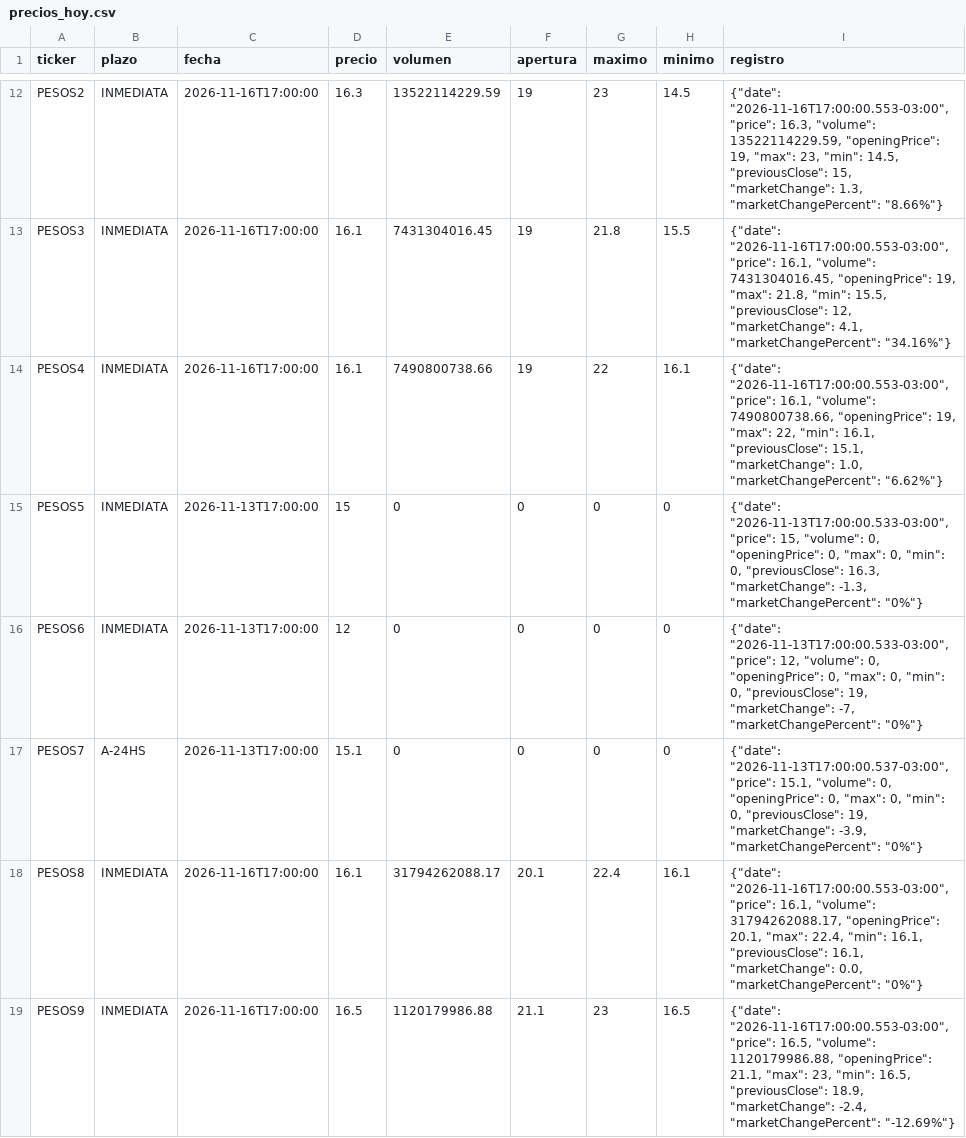
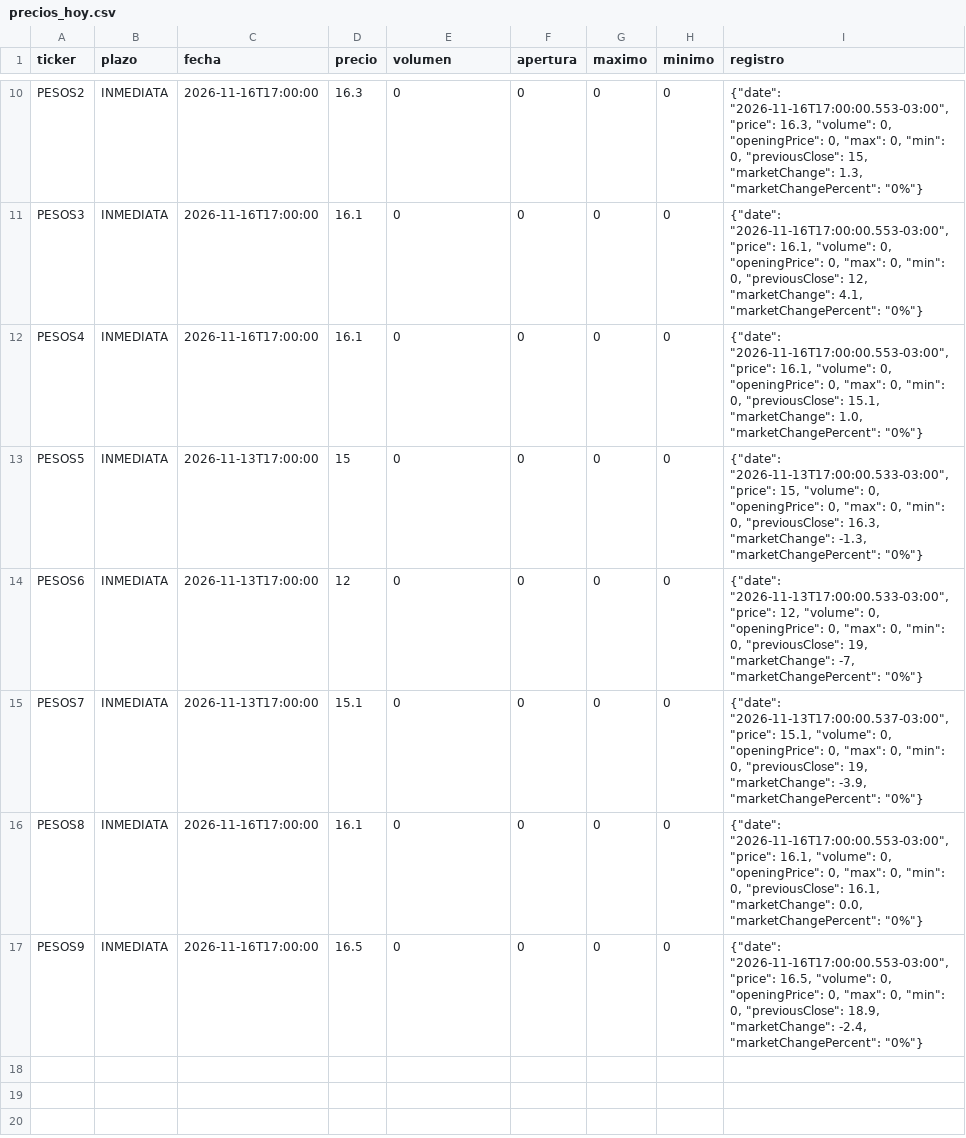
Before and after one commit to Dcostanzo30/ppi-lector, a CSV file: estudios/cauciones/precios_hoy.csv, drawn as a sheet; only a part is shown, gaps mark what is left out; addresses are those after the commit; the diff covers the shown part only; the diff names each change by its address in the sheet, - before the commit and + after, or states it on an @@ line.

```diff
--- a/estudios/cauciones/precios_hoy.csv
+++ b/estudios/cauciones/precios_hoy.csv
-E10 (volumen): 13522114229.59
+E10 (volumen): 0
-F10:F12 (apertura): 19
+F10:F12 (apertura): 0
-G10 (maximo): 23
+G10 (maximo): 0
-H10 (minimo): 14.5
+H10 (minimo): 0
-I10 (registro): …16.3, "volume": 13522114229.59, "openingPrice": 19, "max": 23, "min": 14.5, "previousClose": 15, "marketChange": 1.3, "marketChangePercent": "8.66%"}
+I10 (registro): …16.3, "volume": 0, "openingPrice": 0, "max": 0, "min": 0, "previousClose": 15, "marketChange": 1.3, "marketChangePercent": "0%"}
-E11 (volumen): 7431304016.45
+E11 (volumen): 0
-G11 (maximo): 21.8
+G11 (maximo): 0
-H11 (minimo): 15.5
+H11 (minimo): 0
-I11 (registro): …16.1, "volume": 7431304016.45, "openingPrice": 19, "max": 21.8, "min": 15.5, "previousClose": 12, "marketChange": 4.1, "marketChangePercent": "34.16%"}
+I11 (registro): …16.1, "volume": 0, "openingPrice": 0, "max": 0, "min": 0, "previousClose": 12, "marketChange": 4.1, "marketChangePercent": "0%"}
-E12 (volumen): 7490800738.66
+E12 (volumen): 0
-G12 (maximo): 22
+G12 (maximo): 0
-H12 (minimo): 16.1
+H12 (minimo): 0
-I12 (registro): …16.1, "volume": 7490800738.66, "openingPrice": 19, "max": 22, "min": 16.1, "previousClose": 15.1, "marketChange": 1.0, "marketChangePercent": "6.62%"}
+I12 (registro): …16.1, "volume": 0, "openingPrice": 0, "max": 0, "min": 0, "previousClose": 15.1, "marketChange": 1.0, "marketChangePercent": "0%"}
-B15 (plazo): A-24HS
+B15 (plazo): INMEDIATA
-E16 (volumen): 31794262088.17
+E16 (volumen): 0
-F16 (apertura): 20.1
+F16 (apertura): 0
-G16 (maximo): 22.4
+G16 (maximo): 0
-H16 (minimo): 16.1
+H16 (minimo): 0
-I16 (registro): …16.1, "volume": 31794262088.17, "openingPrice": 20.1, "max": 22.4, "min": 16.1, "previousClose": 16.1,…
+I16 (registro): …16.1, "volume": 0, "openingPrice": 0, "max": 0, "min": 0, "previousClose": 16.1,…
-E17 (volumen): 1120179986.88
+E17 (volumen): 0
-F17 (apertura): 21.1
+F17 (apertura): 0
-G17 (maximo): 23
+G17 (maximo): 0
-H17 (minimo): 16.5
+H17 (minimo): 0
-I17 (registro): …16.5, "volume": 1120179986.88, "openingPrice": 21.1, "max": 23, "min": 16.5, "previousClose": 18.9, "marketChange": -2.4, "marketChangePercent": "-12.69%"}
+I17 (registro): …16.5, "volume": 0, "openingPrice": 0, "max": 0, "min": 0, "previousClose": 18.9, "marketChange": -2.4, "marketChangePercent": "0%"}
```
Also changed, not shown: 2 removed rows and 31 edited cells elsewhere in this file, 3 other files.
